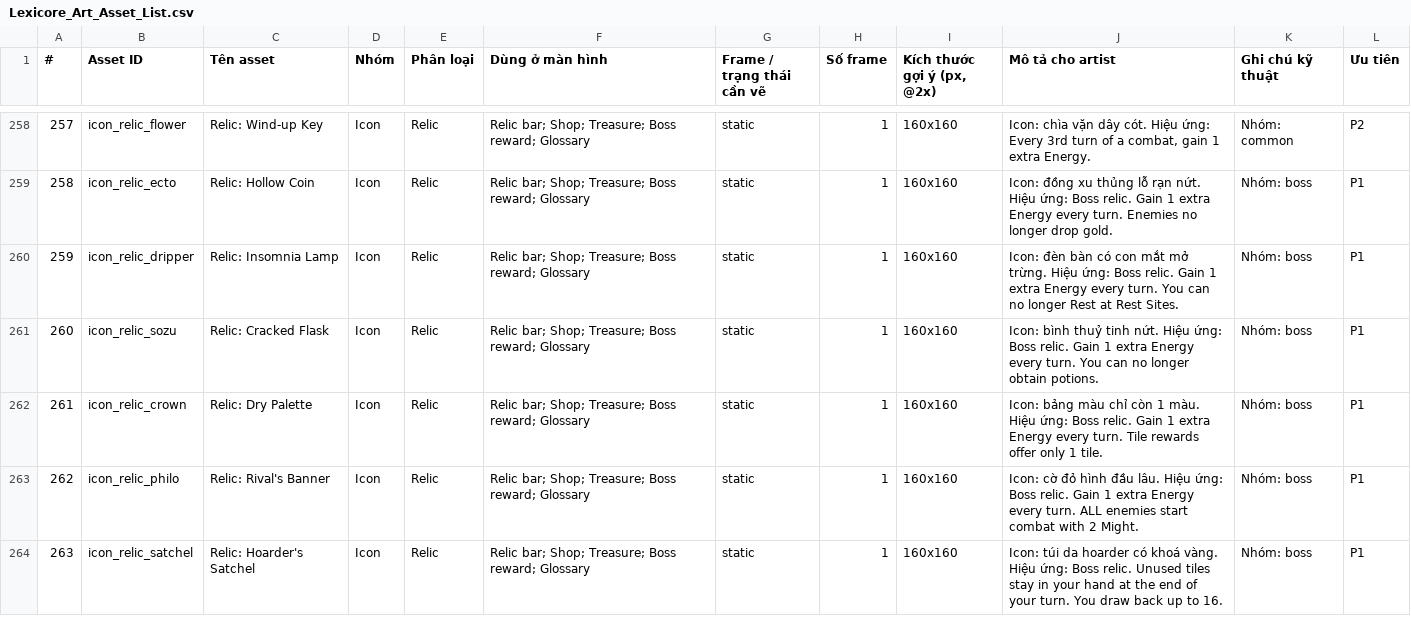
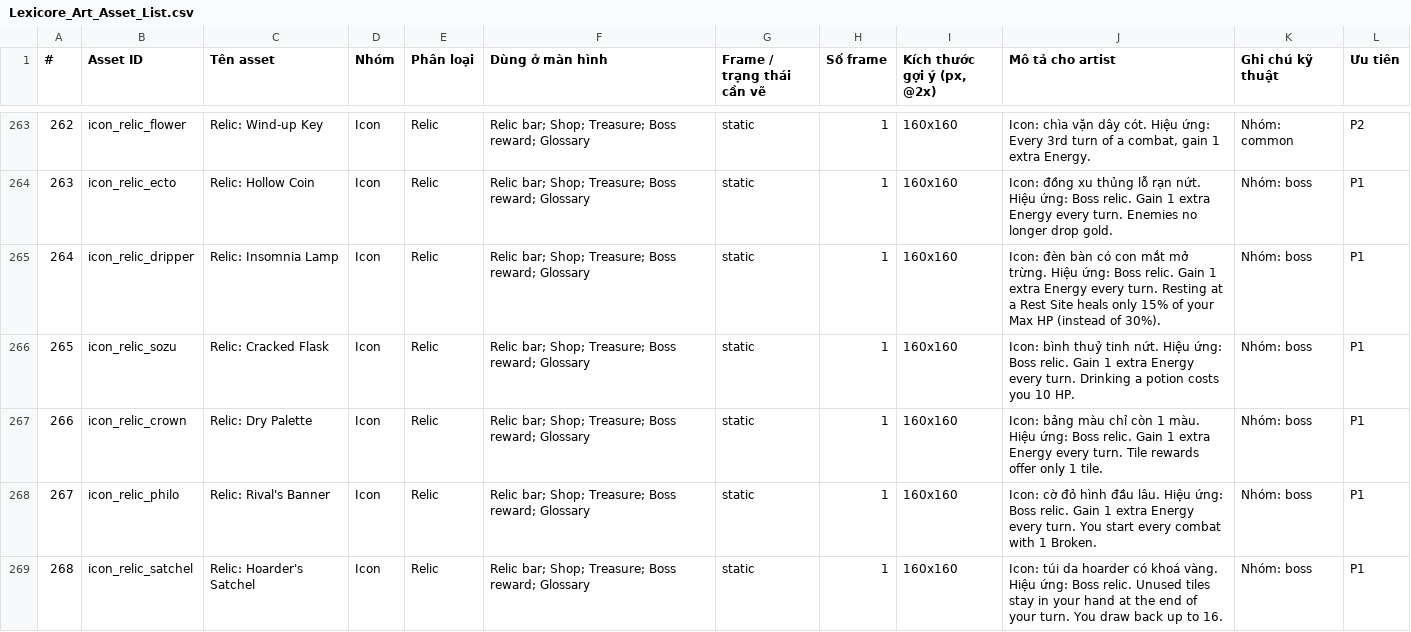
Before and after one commit to FeeVa2498/Lexicore, a CSV file: docs/art/Lexicore_Art_Asset_List.csv, drawn as a sheet; only a part is shown, gaps mark what is left out; addresses are those after the commit; the diff covers the shown part only; the diff names each change by its address in the sheet, - before the commit and + after, or states it on an @@ line.

```diff
--- a/docs/art/Lexicore_Art_Asset_List.csv
+++ b/docs/art/Lexicore_Art_Asset_List.csv
@@ column A (#) renumbered from row 25 down @@
-J265 (Mô tả cho artist): …every turn. You can no longer Rest at Rest Sites.
+J265 (Mô tả cho artist): …every turn. Resting at a Rest Site heals only 15% of your Max HP (instead of 30%).
-J266 (Mô tả cho artist): …every turn. You can no longer obtain potions.
+J266 (Mô tả cho artist): …every turn. Drinking a potion costs you 10 HP.
-J268 (Mô tả cho artist): …every turn. ALL enemies start combat with 2 Might.
+J268 (Mô tả cho artist): …every turn. You start every combat with 1 Broken.
```
Also changed, not shown: 5 added rows and 31 edited cells elsewhere in this file, 8 other files.
